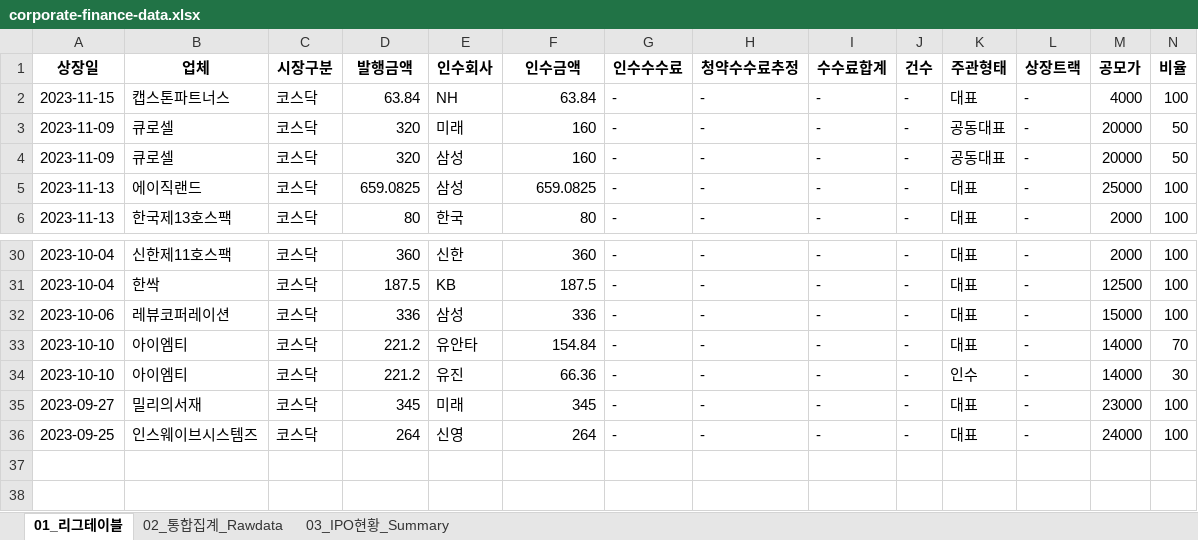
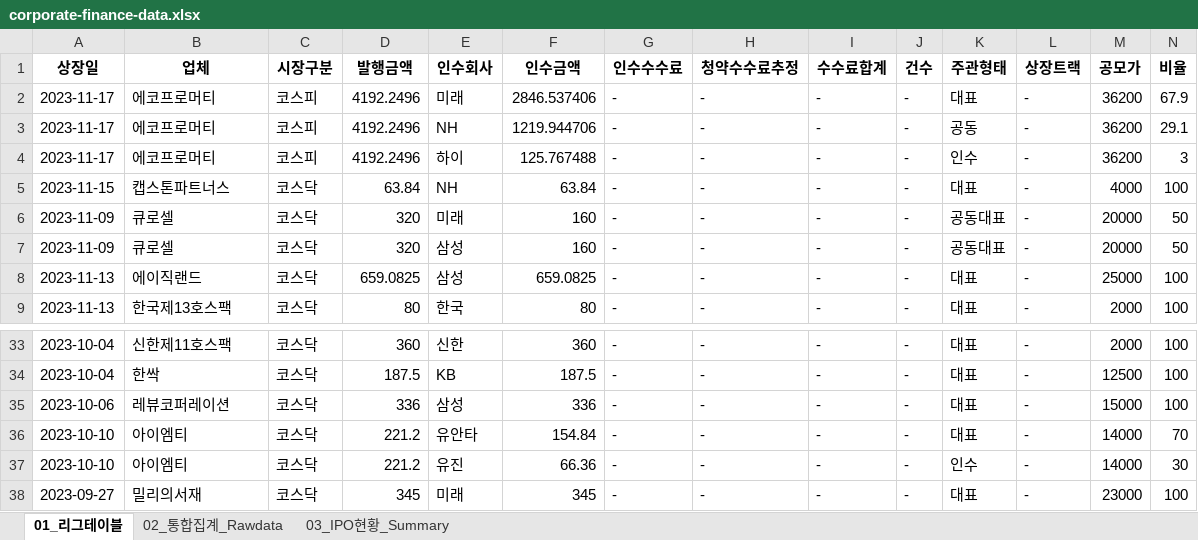
Before and after one commit to Kis-ds/IPO, an Excel workbook: datasets/corporate-finance-data.xlsx, sheet 01_리그테이블, drawn as a sheet; only a part is shown, gaps mark what is left out; values as stored, in another font and other column widths than the file's, no borders; removed rows and columns are numbered as before the commit, all else as after; rows hold the shown columns only; the diff names each change by its address in the sheet, - before the commit and + after, or states it on an @@ line.

```diff
--- a/datasets/corporate-finance-data.xlsx (sheet 01_리그테이블)
+++ b/datasets/corporate-finance-data.xlsx (sheet 01_리그테이블)
+row 2: 2023-11-17 | 에코프로머티 | 코스피 | 4192.2496 | 미래 | 2846.537406 | - | - | - | - | 대표 | - | 36200 | 67.9
+row 3: 2023-11-17 | 에코프로머티 | 코스피 | 4192.2496 | NH | 1219.944706 | - | - | - | - | 공동 | - | 36200 | 29.1
+row 4: 2023-11-17 | 에코프로머티 | 코스피 | 4192.2496 | 하이 | 125.767488 | - | - | - | - | 인수 | - | 36200 | 3
-row 36: 2023-09-25 | 인스웨이브시스템즈 | 코스닥 | 264 | 신영 | 264 | - | - | - | - | 대표 | - | 24000 | 100
```
Also changed, not shown: sheet 03_IPO현황_Summary, sheet 02_통합집계_Rawdata, datasets/form1.xlsx, datasets/form2.xlsx, 4 other files.
